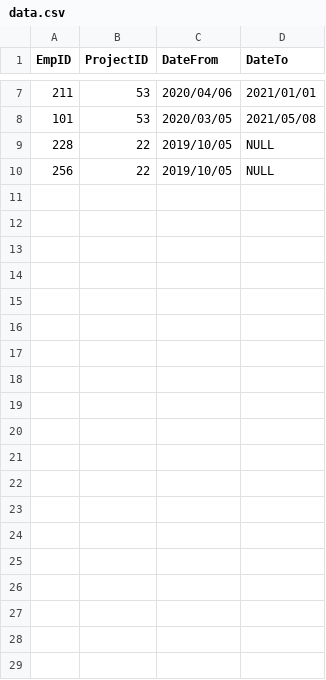
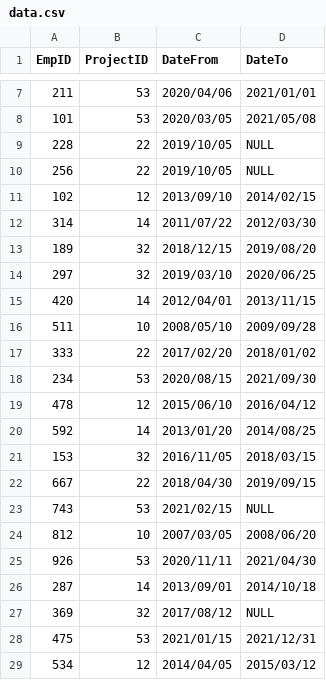
Before and after one commit to SilvioStoykov/Silvio-Stoykov-employees, a CSV file: data/data.csv, drawn as a sheet; only a part is shown, gaps mark what is left out; the diff covers the shown part only; the diff names each change by its address in the sheet, - before the commit and + after, or states it on an @@ line.

Commit message:
added more sample data

```diff
--- a/data/data.csv
+++ b/data/data.csv
+row 11: 102 | 12 | 2013/09/10 | 2014/02/15
+row 12: 314 | 14 | 2011/07/22 | 2012/03/30
+row 13: 189 | 32 | 2018/12/15 | 2019/08/20
+row 14: 297 | 32 | 2019/03/10 | 2020/06/25
+row 15: 420 | 14 | 2012/04/01 | 2013/11/15
+row 16: 511 | 10 | 2008/05/10 | 2009/09/28
+row 17: 333 | 22 | 2017/02/20 | 2018/01/02
+row 18: 234 | 53 | 2020/08/15 | 2021/09/30
+row 19: 478 | 12 | 2015/06/10 | 2016/04/12
+row 20: 592 | 14 | 2013/01/20 | 2014/08/25
+row 21: 153 | 32 | 2016/11/05 | 2018/03/15
+row 22: 667 | 22 | 2018/04/30 | 2019/09/15
+row 23: 743 | 53 | 2021/02/15 | NULL
+row 24: 812 | 10 | 2007/03/05 | 2008/06/20
+row 25: 926 | 53 | 2020/11/11 | 2021/04/30
+row 26: 287 | 14 | 2013/09/01 | 2014/10/18
+row 27: 369 | 32 | 2017/08/12 | NULL
+row 28: 475 | 53 | 2021/01/15 | 2021/12/31
+row 29: 534 | 12 | 2014/04/05 | 2015/03/12
```
Also changed, not shown: 19 added rows elsewhere in this file.
